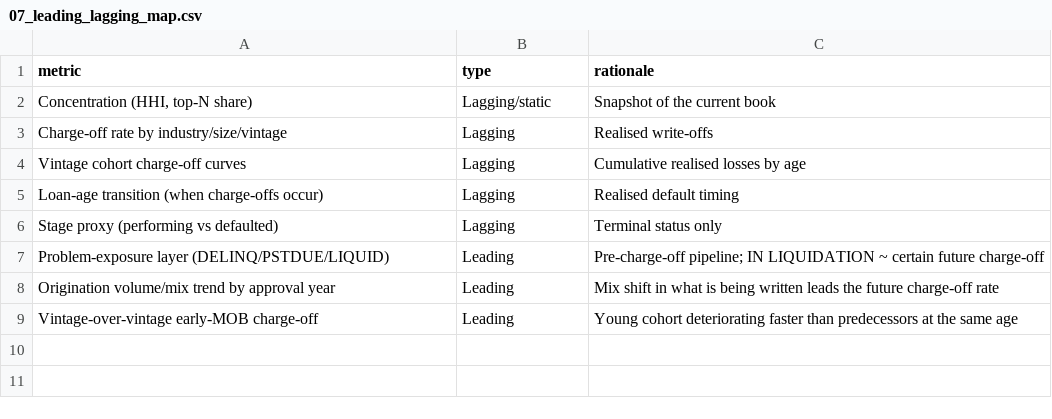
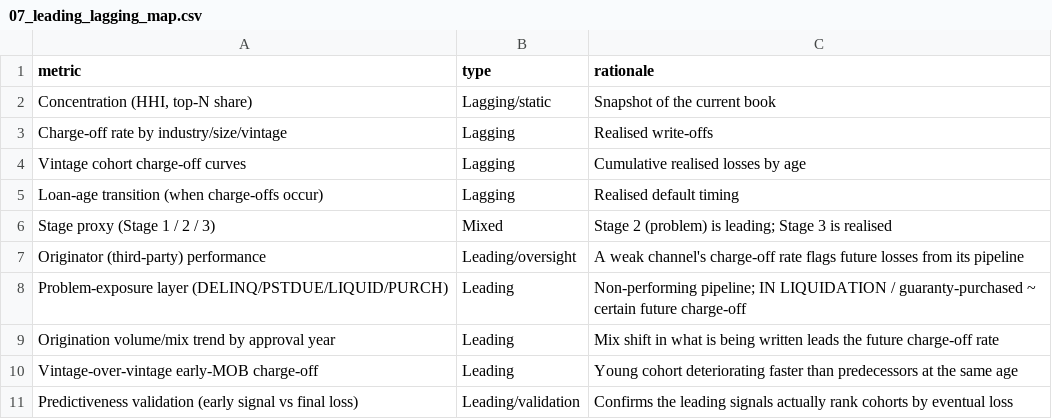
Before and after one commit to Jane511/commercial-portfolio-monitoring, a CSV file: outputs/tables/07_leading_lagging_map.csv, drawn as a sheet.

```diff
--- a/outputs/tables/07_leading_lagging_map.csv
+++ b/outputs/tables/07_leading_lagging_map.csv
@@ -5,5 +5,7 @@ Vintage cohort charge-off curves,Lagging,Cumulative realised losses by age
 Loan-age transition (when charge-offs occur),Lagging,Realised default timing
-Stage proxy (performing vs defaulted),Lagging,Terminal status only
-Problem-exposure layer (DELINQ/PSTDUE/LIQUID),Leading,Pre-charge-off pipeline; IN LIQUIDATION ~ certain future charge-off
+Stage proxy (Stage 1 / 2 / 3),Mixed,Stage 2 (problem) is leading; Stage 3 is realised
+Originator (third-party) performance,Leading/oversight,A weak channel's charge-off rate flags future losses from its pipeline
+Problem-exposure layer (DELINQ/PSTDUE/LIQUID/PURCH),Leading,Non-performing pipeline; IN LIQUIDATION / guaranty-purchased ~ certain future charge-off
 Origination volume/mix trend by approval year,Leading,Mix shift in what is being written leads the future charge-off rate
 Vintage-over-vintage early-MOB charge-off,Leading,Young cohort deteriorating faster than predecessors at the same age
+Predictiveness validation (early signal vs final loss),Leading/validation,Confirms the leading signals actually rank cohorts by eventual loss
```
Also changed, not shown: outputs/tables/00_data_quality_summary.csv, outputs/tables/01_base_table_sample.csv, 46 other files.
